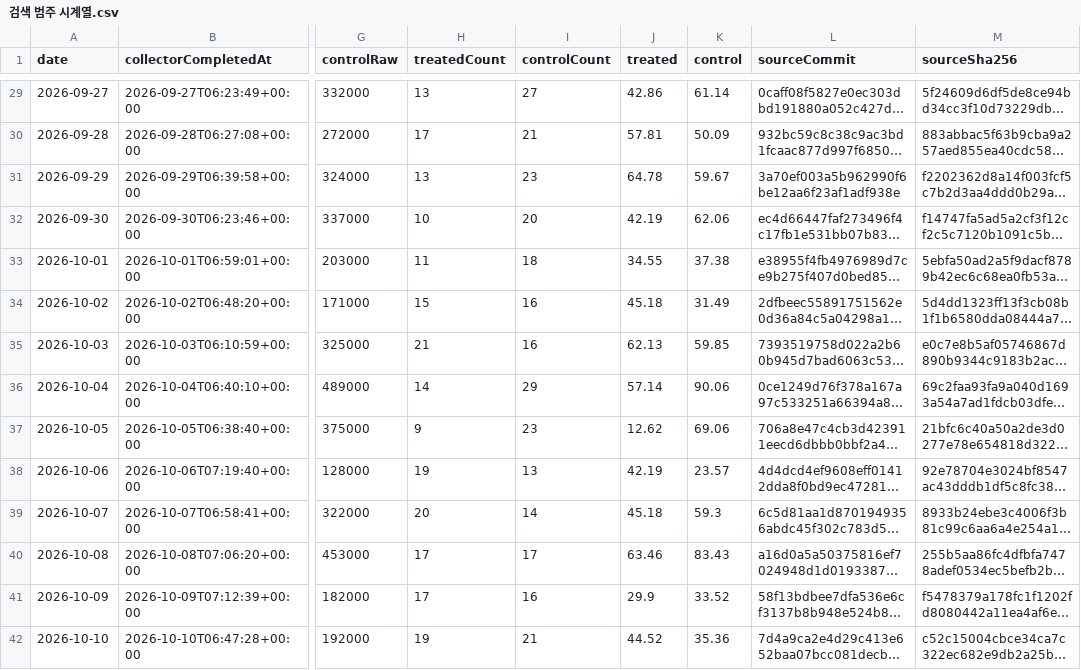
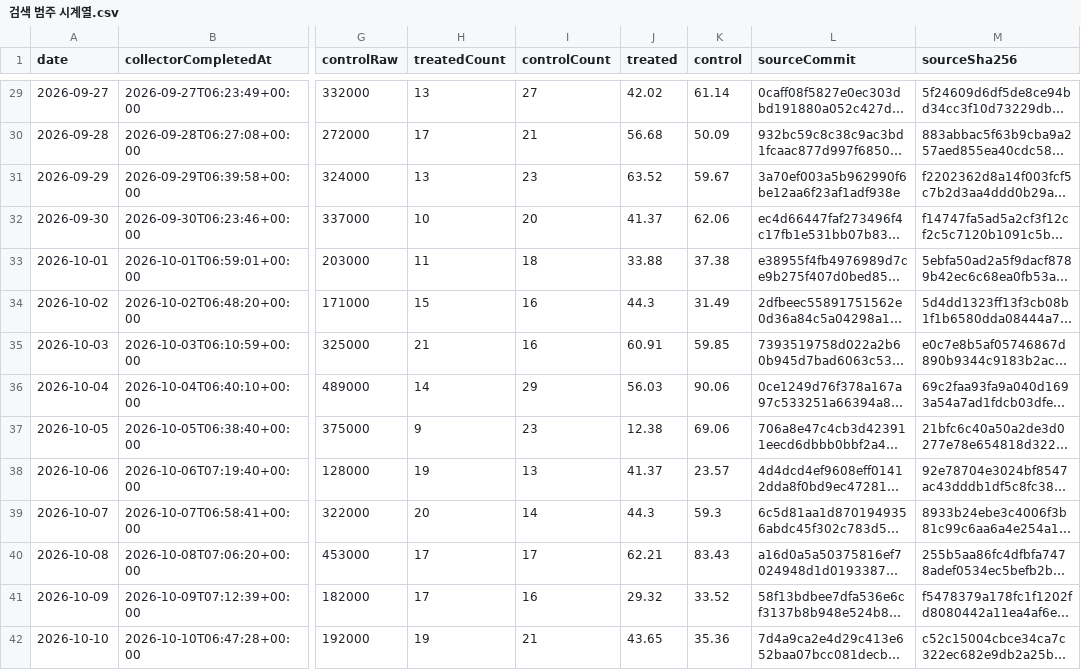
Before and after one commit to DongsooJung/dongsoojung.github.io, a CSV file: did/data/검색 범주 시계열.csv, drawn as a sheet; only a part is shown, gaps mark what is left out; long unchanged cells end in …; the diff covers the shown part only; the diff names each change by its address in the sheet, - before the commit and + after, or states it on an @@ line.

```diff
--- a/did/data/검색 범주 시계열.csv
+++ b/did/data/검색 범주 시계열.csv
-J29 (treated): 42.86
+J29 (treated): 42.02
-J30 (treated): 57.81
+J30 (treated): 56.68
-J31 (treated): 64.78
+J31 (treated): 63.52
-J32 (treated): 42.19
+J32 (treated): 41.37
-J33 (treated): 34.55
+J33 (treated): 33.88
-J34 (treated): 45.18
+J34 (treated): 44.3
-J35 (treated): 62.13
+J35 (treated): 60.91
-J36 (treated): 57.14
+J36 (treated): 56.03
-J37 (treated): 12.62
+J37 (treated): 12.38
-J38 (treated): 42.19
+J38 (treated): 41.37
-J39 (treated): 45.18
+J39 (treated): 44.3
-J40 (treated): 63.46
+J40 (treated): 62.21
-J41 (treated): 29.9
+J41 (treated): 29.32
-J42 (treated): 44.52
+J42 (treated): 43.65
```
Also changed, not shown: 1 added row and 57 edited cells elsewhere in this file, 3 other files.
